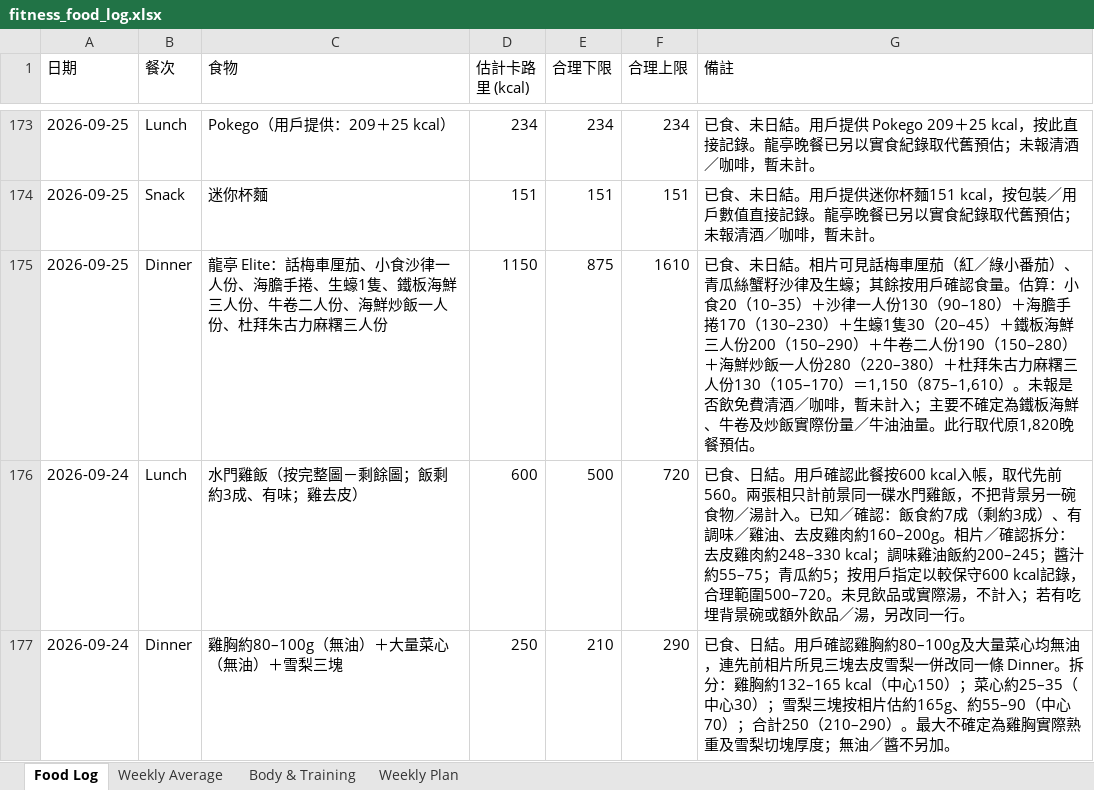
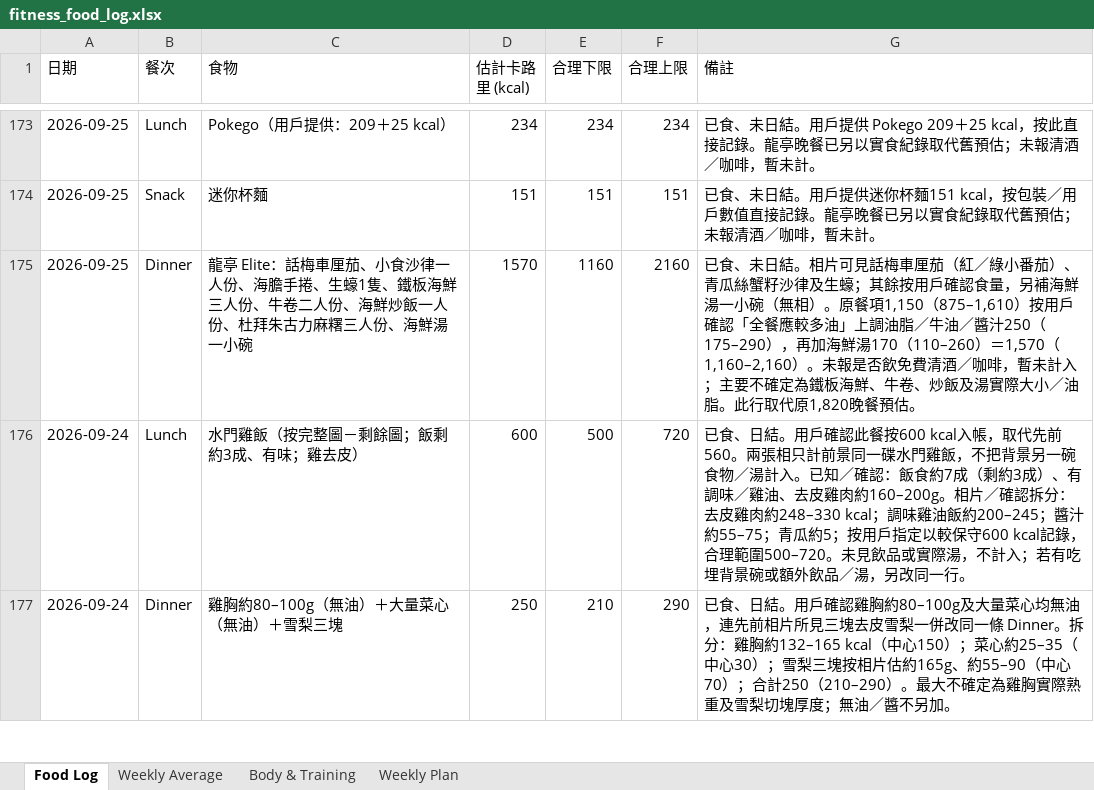
Before and after one commit to buzz-knittinpix/melodycheng622-cmyk.github.io, an Excel workbook: data/fitness_food_log.xlsx, sheet Food Log, drawn as a sheet; only a part is shown, gaps mark what is left out; values as stored, in another font and other column widths than the file's, no borders; the diff names each change by its address in the sheet, - before the commit and + after, or states it on an @@ line.

```diff
--- a/data/fitness_food_log.xlsx (sheet Food Log)
+++ b/data/fitness_food_log.xlsx (sheet Food Log)
-C175 (食物): …糬三人份
+C175 (食物): …糬三人份、海鮮湯一小碗
-D175 (估計卡路里 (kcal)): 1150
+D175 (估計卡路里 (kcal)): 1570
-E175 (合理下限): 875
+E175 (合理下限): 1160
-F175 (合理上限): 1610
+F175 (合理上限): 2160
-G175 (備註): …確認食量。估算：小食20（10–35）＋沙律一人份130（90–180）＋海膽手捲170（130–230）＋生蠔1隻30（20–45）＋鐵板海鮮三人份200（150–290）＋牛卷二人份190（150–280）＋海鮮炒飯一人份280（220–380）＋杜拜朱古力麻糬三人份130（105–170）＝1,150（875–1,610）。未報是否飲免費清酒／咖啡，暫未計入；主要不確定為鐵板海鮮、牛卷及炒飯實際份量／牛油油量。此行取…
+G175 (備註): …確認食量，另補海鮮湯一小碗（無相）。原餐項1,150（875–1,610）按用戶確認「全餐應較多油」上調油脂／牛油／醬汁250（175–290），再加海鮮湯170（110–260）＝1,570（1,160–2,160）。未報是否飲免費清酒／咖啡，暫未計入；主要不確定為鐵板海鮮、牛卷、炒飯及湯實際大小／油脂。此行取…
```
Also changed, not shown: sheet Weekly Average, 1 other file.
